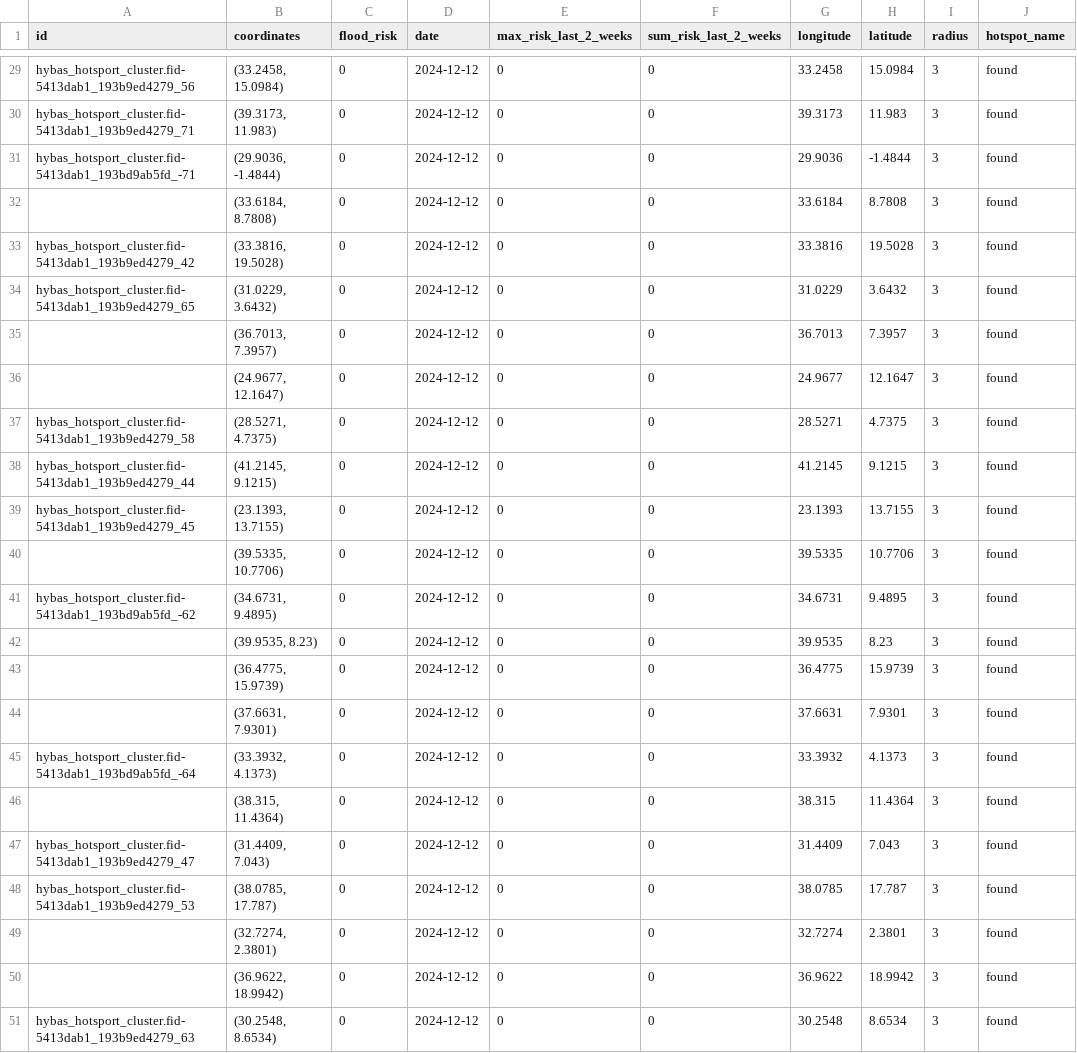
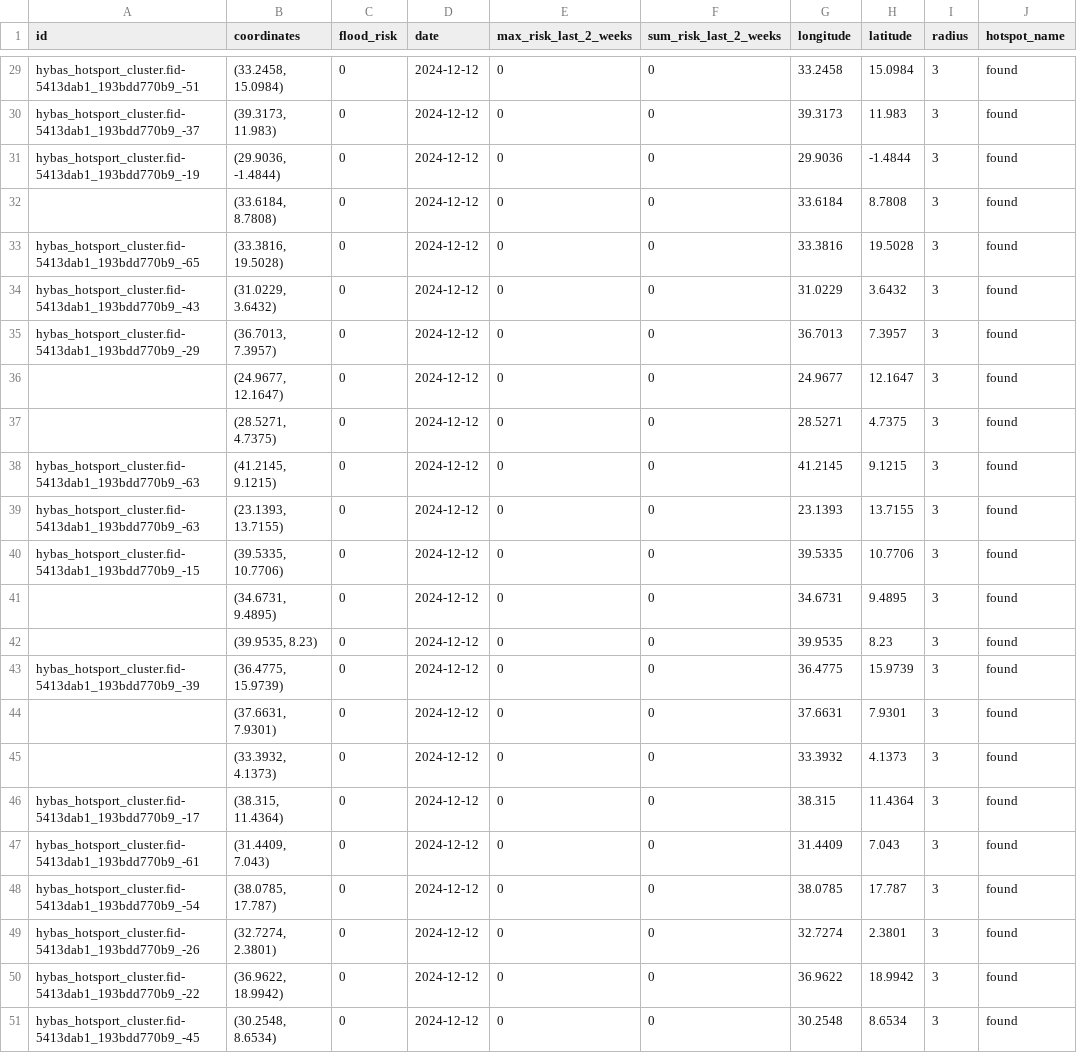
Before and after one commit to annikamcginnis/nile-basin-flood-hotspots-daily, a CSV file: flood_risk_today.csv, drawn as a sheet; only a part is shown, gaps mark what is left out; the diff covers the shown part only; the diff names each change by its address in the sheet, - before the commit and + after, or states it on an @@ line.

```diff
--- a/flood_risk_today.csv
+++ b/flood_risk_today.csv
-A29 (id): hybas_hotsport_cluster.fid-5413dab1_193b9ed4279_56
+A29 (id): hybas_hotsport_cluster.fid-5413dab1_193bdd770b9_-51
-A30 (id): hybas_hotsport_cluster.fid-5413dab1_193b9ed4279_71
+A30 (id): hybas_hotsport_cluster.fid-5413dab1_193bdd770b9_-37
-A31 (id): hybas_hotsport_cluster.fid-5413dab1_193bd9ab5fd_-71
+A31 (id): hybas_hotsport_cluster.fid-5413dab1_193bdd770b9_-19
-A33 (id): hybas_hotsport_cluster.fid-5413dab1_193b9ed4279_42
+A33 (id): hybas_hotsport_cluster.fid-5413dab1_193bdd770b9_-65
-A34 (id): hybas_hotsport_cluster.fid-5413dab1_193b9ed4279_65
+A34 (id): hybas_hotsport_cluster.fid-5413dab1_193bdd770b9_-43
-A35 (id): (empty)
+A35 (id): hybas_hotsport_cluster.fid-5413dab1_193bdd770b9_-29
-A37 (id): hybas_hotsport_cluster.fid-5413dab1_193b9ed4279_58
+A37 (id): (empty)
-A38 (id): hybas_hotsport_cluster.fid-5413dab1_193b9ed4279_44
+A38 (id): hybas_hotsport_cluster.fid-5413dab1_193bdd770b9_-63
-A39 (id): hybas_hotsport_cluster.fid-5413dab1_193b9ed4279_45
+A39 (id): hybas_hotsport_cluster.fid-5413dab1_193bdd770b9_-63
-A40 (id): (empty)
+A40 (id): hybas_hotsport_cluster.fid-5413dab1_193bdd770b9_-15
-A41 (id): hybas_hotsport_cluster.fid-5413dab1_193bd9ab5fd_-62
+A41 (id): (empty)
-A43 (id): (empty)
+A43 (id): hybas_hotsport_cluster.fid-5413dab1_193bdd770b9_-39
-A45 (id): hybas_hotsport_cluster.fid-5413dab1_193bd9ab5fd_-64
+A45 (id): (empty)
-A46 (id): (empty)
+A46 (id): hybas_hotsport_cluster.fid-5413dab1_193bdd770b9_-17
-A47 (id): hybas_hotsport_cluster.fid-5413dab1_193b9ed4279_47
+A47 (id): hybas_hotsport_cluster.fid-5413dab1_193bdd770b9_-61
-A48 (id): hybas_hotsport_cluster.fid-5413dab1_193b9ed4279_53
+A48 (id): hybas_hotsport_cluster.fid-5413dab1_193bdd770b9_-54
-A49 (id): (empty)
+A49 (id): hybas_hotsport_cluster.fid-5413dab1_193bdd770b9_-26
-A50 (id): (empty)
+A50 (id): hybas_hotsport_cluster.fid-5413dab1_193bdd770b9_-22
-A51 (id): hybas_hotsport_cluster.fid-5413dab1_193b9ed4279_63
+A51 (id): hybas_hotsport_cluster.fid-5413dab1_193bdd770b9_-45
```
Also changed, not shown: 22 edited cells elsewhere in this file, flood_risk_last_2_weeks.csv, 1 other file.
